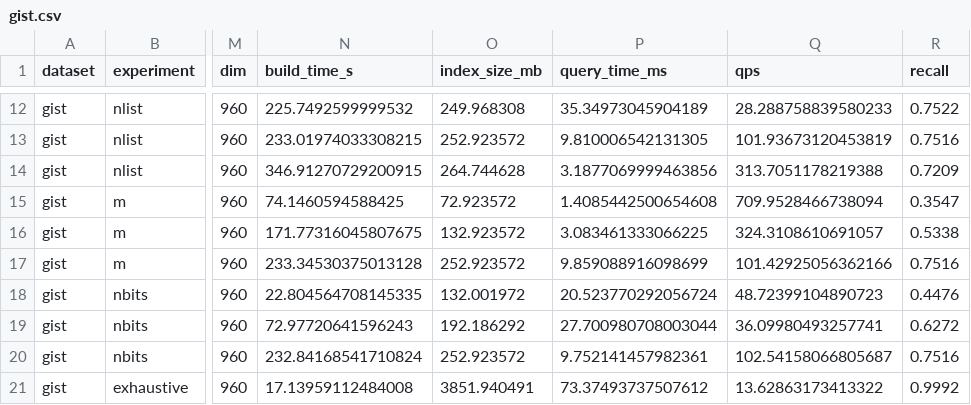
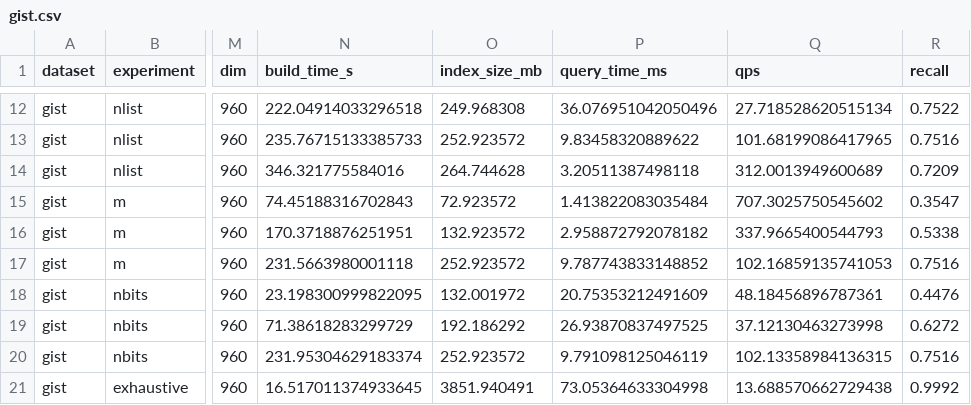
Before and after one commit to bigfatdino19/Vector-Search-Benchmark, a CSV file: results/ivf_pq_ablation/gist.csv, drawn as a sheet; only a part is shown, gaps mark what is left out; the diff covers the shown part only; the diff names each change by its address in the sheet, - before the commit and + after, or states it on an @@ line.

```diff
--- a/results/ivf_pq_ablation/gist.csv
+++ b/results/ivf_pq_ablation/gist.csv
-N12 (build_time_s): 225.7492599999532
+N12 (build_time_s): 222.04914033296518
-P12 (query_time_ms): 35.34973045904189
+P12 (query_time_ms): 36.076951042050496
-Q12 (qps): 28.288758839580233
+Q12 (qps): 27.718528620515134
-N13 (build_time_s): 233.01974033308215
+N13 (build_time_s): 235.76715133385733
-P13 (query_time_ms): 9.810006542131305
+P13 (query_time_ms): 9.83458320889622
-Q13 (qps): 101.93673120453819
+Q13 (qps): 101.68199086417965
-N14 (build_time_s): 346.91270729200915
+N14 (build_time_s): 346.321775584016
-P14 (query_time_ms): 3.1877069999463856
+P14 (query_time_ms): 3.20511387498118
-Q14 (qps): 313.7051178219388
+Q14 (qps): 312.0013949600689
-N15 (build_time_s): 74.1460594588425
+N15 (build_time_s): 74.45188316702843
-P15 (query_time_ms): 1.4085442500654608
+P15 (query_time_ms): 1.413822083035484
-Q15 (qps): 709.9528466738094
+Q15 (qps): 707.3025750545602
-N16 (build_time_s): 171.77316045807675
+N16 (build_time_s): 170.3718876251951
-P16 (query_time_ms): 3.083461333066225
+P16 (query_time_ms): 2.958872792078182
-Q16 (qps): 324.3108610691057
+Q16 (qps): 337.9665400544793
-N17 (build_time_s): 233.34530375013128
+N17 (build_time_s): 231.5663980001118
-P17 (query_time_ms): 9.859088916098699
+P17 (query_time_ms): 9.787743833148852
-Q17 (qps): 101.42925056362166
+Q17 (qps): 102.16859135741053
-N18 (build_time_s): 22.804564708145335
+N18 (build_time_s): 23.198300999822095
-P18 (query_time_ms): 20.523770292056724
+P18 (query_time_ms): 20.75353212491609
-Q18 (qps): 48.72399104890723
+Q18 (qps): 48.18456896787361
-N19 (build_time_s): 72.97720641596243
+N19 (build_time_s): 71.38618283299729
-P19 (query_time_ms): 27.700980708003044
+P19 (query_time_ms): 26.93870837497525
-Q19 (qps): 36.09980493257741
+Q19 (qps): 37.12130463273998
-N20 (build_time_s): 232.84168541710824
+N20 (build_time_s): 231.95304629183374
-P20 (query_time_ms): 9.752141457982361
+P20 (query_time_ms): 9.791098125046119
-Q20 (qps): 102.54158066805687
+Q20 (qps): 102.13358984136315
-N21 (build_time_s): 17.13959112484008
+N21 (build_time_s): 16.517011374933645
-P21 (query_time_ms): 73.37493737507612
+P21 (query_time_ms): 73.05364633304998
-Q21 (qps): 13.62863173413322
+Q21 (qps): 13.688570662729438
```
Also changed, not shown: 42 edited cells elsewhere in this file, results/ivf_pq_ablation/glove.csv, 14 other files.
